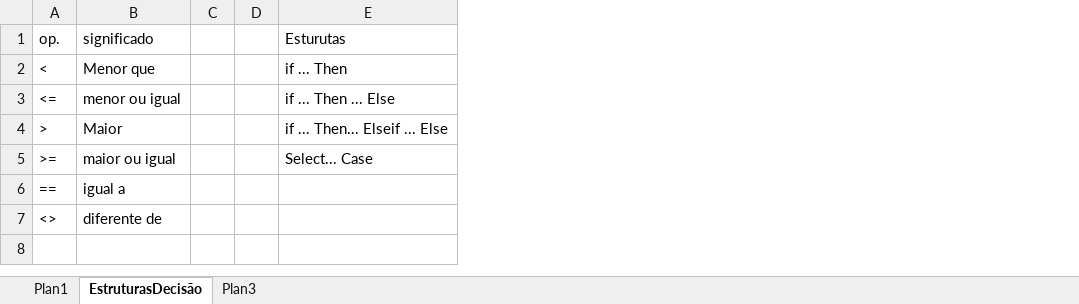
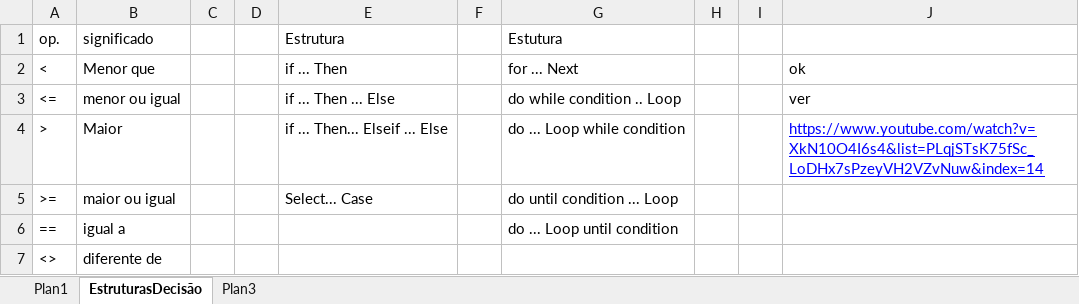
Before and after one commit to HernaldoMeneses/Learning, an Excel workbook: ABC-I/Vba/01_init.xlsm, sheet EstruturasDecisão, drawn as a sheet; values as stored, in another font and other column widths than the file's, no borders; the diff names each change by its address in the sheet, - before the commit and + after, or states it on an @@ line.

Commit message:
Update 01_init.xlsm

```diff
--- a/ABC-I/Vba/01_init.xlsm (sheet EstruturasDecisão)
+++ b/ABC-I/Vba/01_init.xlsm (sheet EstruturasDecisão)
+column F, empty
+column G (Estutura), rows 2-6: for ... Next | do while condition .. Loop | do ... Loop while condition | do until condition ... Loop | do ... Loop until condition
+column H, empty
+column I, empty
+column J, rows 2-4: ok | ver | https://www.youtube.com/watch?v=XkN10O4I6s4&list=PLqjSTsK75fSc_LoDHx7sPzeyVH2VZvNuw&index=14
-E1: Esturutas
+E1: Estrutura
```
